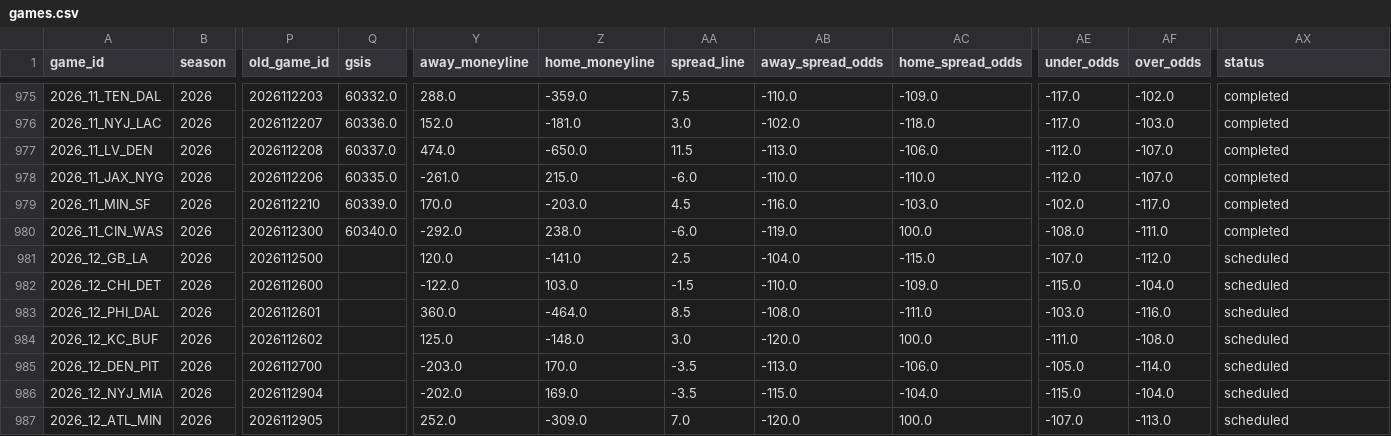
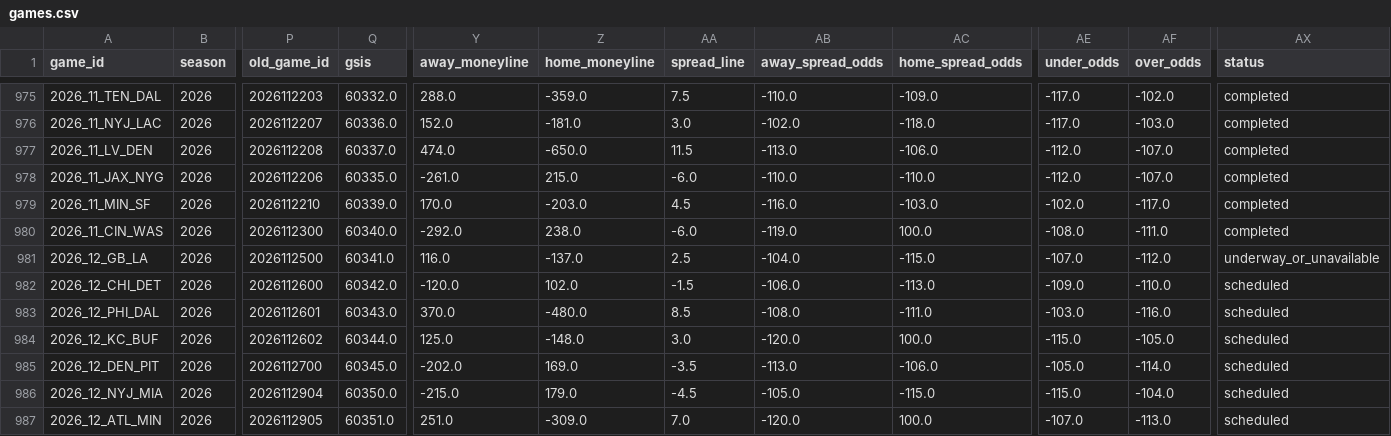
Before and after one commit to shane376/nfl-prediction-model, a CSV file: artifacts/games.csv, drawn as a sheet; only a part is shown, gaps mark what is left out; the diff covers the shown part only; the diff names each change by its address in the sheet, - before the commit and + after, or states it on an @@ line.

```diff
--- a/artifacts/games.csv
+++ b/artifacts/games.csv
-Q981 (gsis): (empty)
+Q981 (gsis): 60341.0
-Y981 (away_moneyline): 120.0
+Y981 (away_moneyline): 116.0
-Z981 (home_moneyline): -141.0
+Z981 (home_moneyline): -137.0
-AX981 (status): scheduled
+AX981 (status): underway_or_unavailable
-Q982 (gsis): (empty)
+Q982 (gsis): 60342.0
-Y982 (away_moneyline): -122.0
+Y982 (away_moneyline): -120.0
-Z982 (home_moneyline): 103.0
+Z982 (home_moneyline): 102.0
-AB982 (away_spread_odds): -110.0
+AB982 (away_spread_odds): -106.0
-AC982 (home_spread_odds): -109.0
+AC982 (home_spread_odds): -113.0
-AE982 (under_odds): -115.0
+AE982 (under_odds): -109.0
-AF982 (over_odds): -104.0
+AF982 (over_odds): -110.0
-Q983 (gsis): (empty)
+Q983 (gsis): 60343.0
-Y983 (away_moneyline): 360.0
+Y983 (away_moneyline): 370.0
-Z983 (home_moneyline): -464.0
+Z983 (home_moneyline): -480.0
-Q984 (gsis): (empty)
+Q984 (gsis): 60344.0
-AE984 (under_odds): -111.0
+AE984 (under_odds): -115.0
-AF984 (over_odds): -108.0
+AF984 (over_odds): -105.0
-Q985 (gsis): (empty)
+Q985 (gsis): 60345.0
-Y985 (away_moneyline): -203.0
+Y985 (away_moneyline): -202.0
-Z985 (home_moneyline): 170.0
+Z985 (home_moneyline): 169.0
-Q986 (gsis): (empty)
+Q986 (gsis): 60350.0
-Y986 (away_moneyline): -202.0
+Y986 (away_moneyline): -215.0
-Z986 (home_moneyline): 169.0
+Z986 (home_moneyline): 179.0
-AA986 (spread_line): -3.5
+AA986 (spread_line): -4.5
-AB986 (away_spread_odds): -115.0
+AB986 (away_spread_odds): -105.0
-AC986 (home_spread_odds): -104.0
+AC986 (home_spread_odds): -115.0
-Q987 (gsis): (empty)
+Q987 (gsis): 60351.0
-Y987 (away_moneyline): 252.0
+Y987 (away_moneyline): 251.0
```
Also changed, not shown: 84 edited cells elsewhere in this file, 2 other files.
